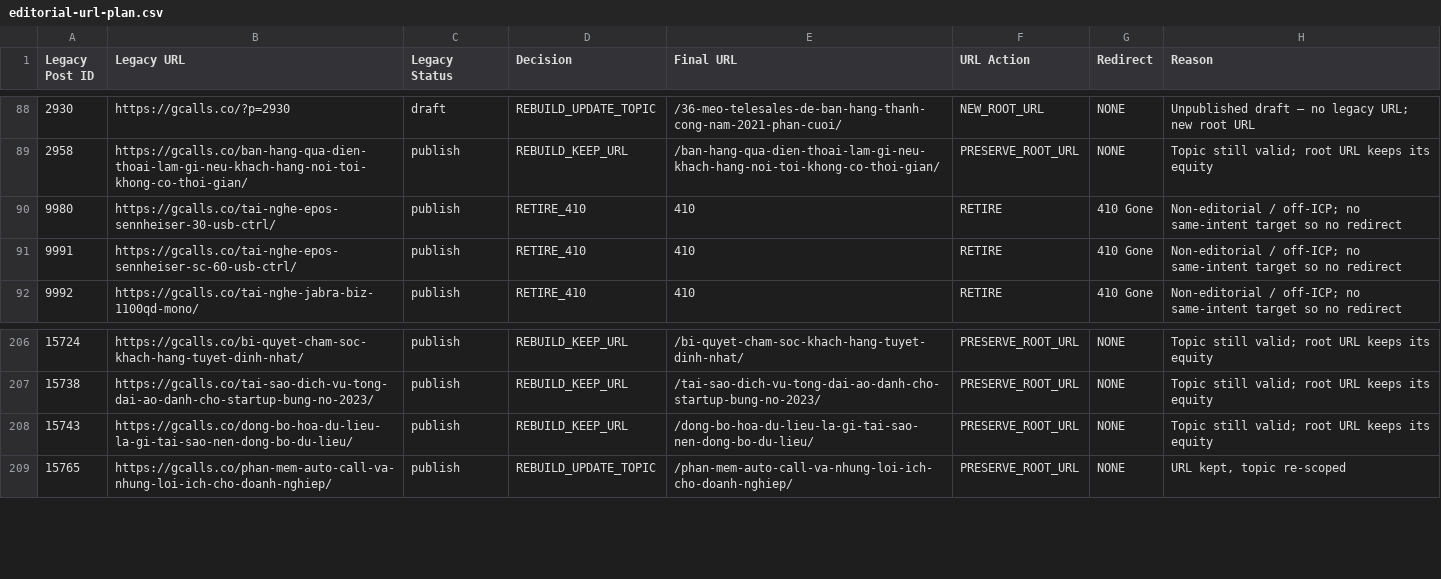
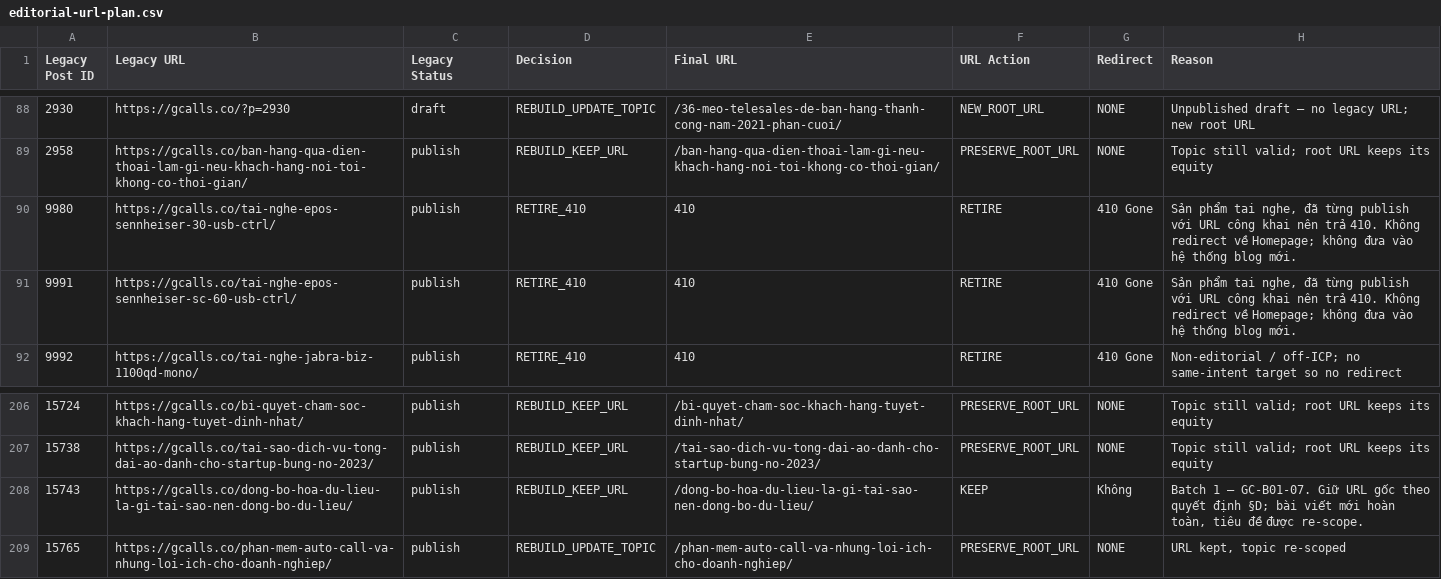
Before and after one commit to wcorenoiluc-dev/Gcalls-website-app, a CSV file: docs/content-review/blog/editorial-url-plan.csv, drawn as a sheet; only a part is shown, gaps mark what is left out; the diff covers the shown part only.

```diff
--- a/docs/content-review/blog/editorial-url-plan.csv
+++ b/docs/content-review/blog/editorial-url-plan.csv
@@ -89,4 +89,4 @@ Legacy Post ID,Legacy URL,Legacy Status,Decision,Final URL,URL Action,Redirect,R
 2958,https://gcalls.co/ban-hang-qua-dien-thoai-lam-gi-neu-khach-hang-noi-toi-khong-co-thoi-gian/,publish,REBUILD_KEEP_URL,/ban-hang-qua-dien-thoai-lam-gi-neu-khach-hang-noi-toi-khong-co-thoi-gian/,PRESERVE_ROOT_URL,NONE,Topic still valid; root URL keeps its equity
-9980,https://gcalls.co/tai-nghe-epos-sennheiser-30-usb-ctrl/,publish,RETIRE_410,410,RETIRE,410 Gone,Non-editorial / off-ICP; no same-intent target so no redirect
-9991,https://gcalls.co/tai-nghe-epos-sennheiser-sc-60-usb-ctrl/,publish,RETIRE_410,410,RETIRE,410 Gone,Non-editorial / off-ICP; no same-intent target so no redirect
+9980,https://gcalls.co/tai-nghe-epos-sennheiser-30-usb-ctrl/,publish,RETIRE_410,410,RETIRE,410 Gone,"Sản phẩm tai nghe, đã từng publish với URL công khai nên trả 410. Không redirect về Homepage; không đưa vào hệ thống blog mới."
+9991,https://gcalls.co/tai-nghe-epos-sennheiser-sc-60-usb-ctrl/,publish,RETIRE_410,410,RETIRE,410 Gone,"Sản phẩm tai nghe, đã từng publish với URL công khai nên trả 410. Không redirect về Homepage; không đưa vào hệ thống blog mới."
 9992,https://gcalls.co/tai-nghe-jabra-biz-1100qd-mono/,publish,RETIRE_410,410,RETIRE,410 Gone,Non-editorial / off-ICP; no same-intent target so no redirect
@@ -207,3 +207,3 @@ Legacy Post ID,Legacy URL,Legacy Status,Decision,Final URL,URL Action,Redirect,R
 15738,https://gcalls.co/tai-sao-dich-vu-tong-dai-ao-danh-cho-startup-bung-no-2023/,publish,REBUILD_KEEP_URL,/tai-sao-dich-vu-tong-dai-ao-danh-cho-startup-bung-no-2023/,PRESERVE_ROOT_URL,NONE,Topic still valid; root URL keeps its equity
-15743,https://gcalls.co/dong-bo-hoa-du-lieu-la-gi-tai-sao-nen-dong-bo-du-lieu/,publish,REBUILD_KEEP_URL,/dong-bo-hoa-du-lieu-la-gi-tai-sao-nen-dong-bo-du-lieu/,PRESERVE_ROOT_URL,NONE,Topic still valid; root URL keeps its equity
+15743,https://gcalls.co/dong-bo-hoa-du-lieu-la-gi-tai-sao-nen-dong-bo-du-lieu/,publish,REBUILD_KEEP_URL,/dong-bo-hoa-du-lieu-la-gi-tai-sao-nen-dong-bo-du-lieu/,KEEP,Không,"Batch 1 — GC-B01-07. Giữ URL gốc theo quyết định §D; bài viết mới hoàn toàn, tiêu đề được re-scope."
 15765,https://gcalls.co/phan-mem-auto-call-va-nhung-loi-ich-cho-doanh-nghiep/,publish,REBUILD_UPDATE_TOPIC,/phan-mem-auto-call-va-nhung-loi-ich-cho-doanh-nghiep/,PRESERVE_ROOT_URL,NONE,"URL kept, topic re-scoped"
```
Also changed, not shown: 23 edited cells elsewhere in this file, docs/content-review/blog/editorial-batch-plan.csv, docs/content-review/blog/editorial-cannibalization-map.csv, 16 other files.
